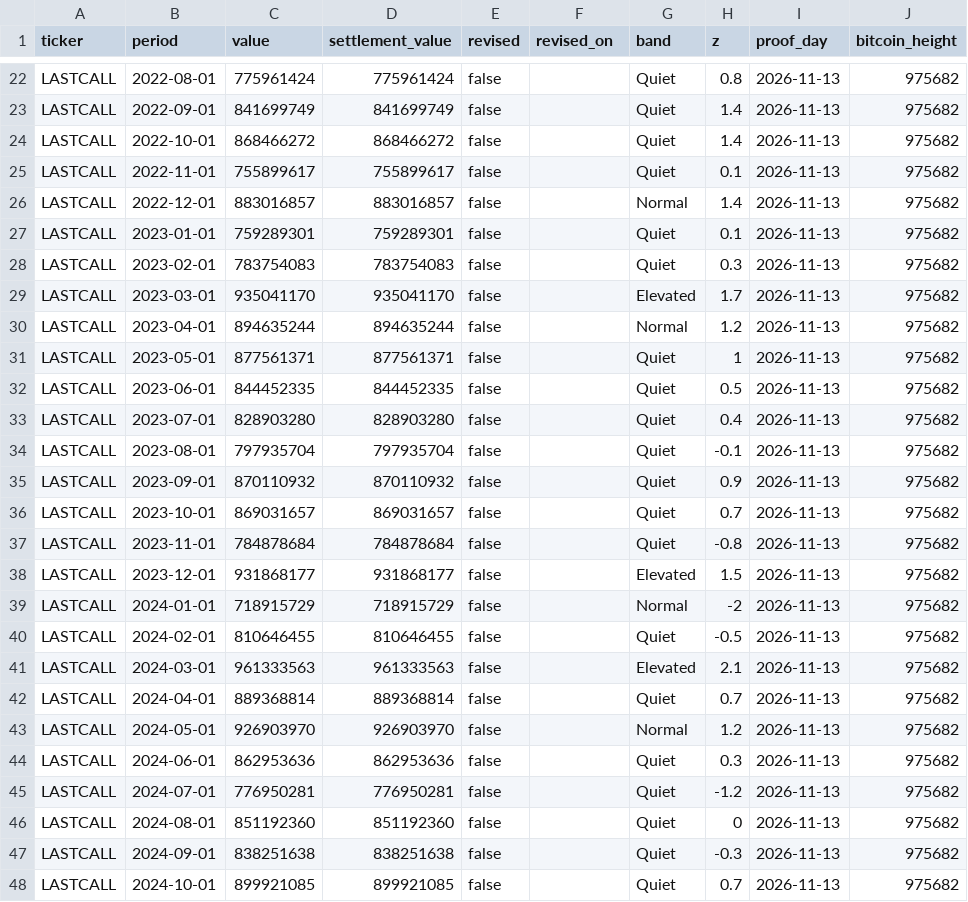
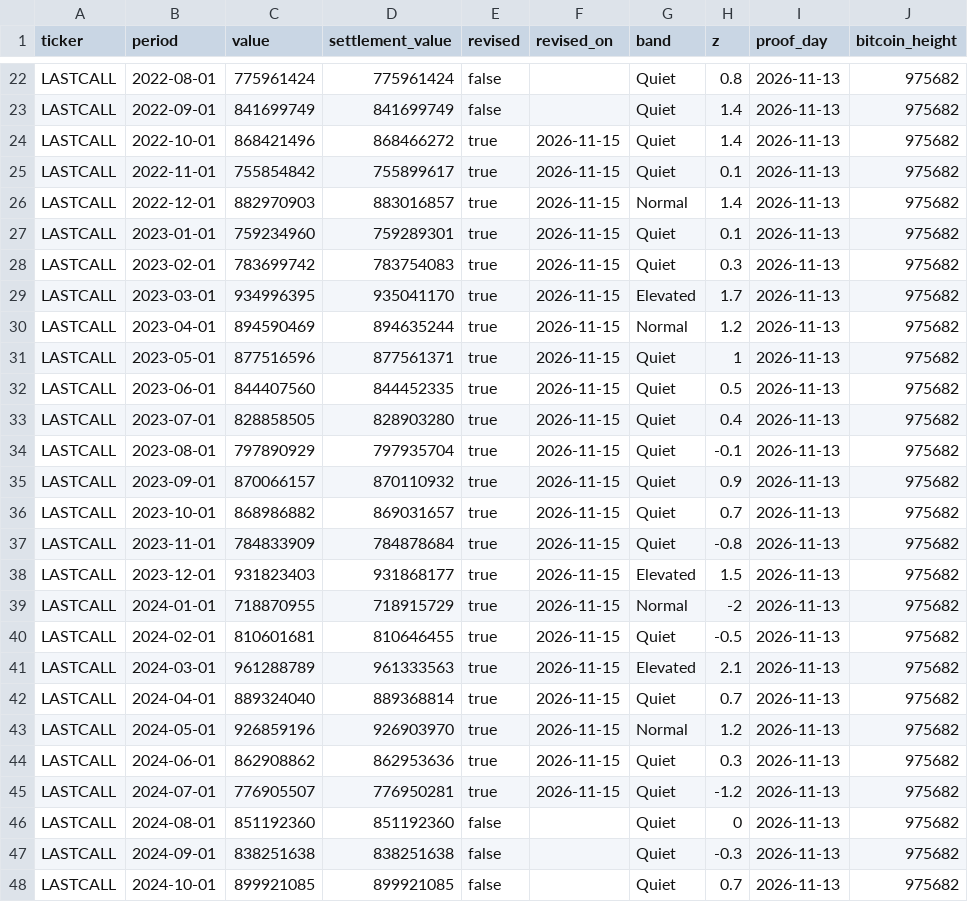
Before and after one commit to tickerzhq/tickerz-open, a CSV file: prints/LASTCALL.csv, drawn as a sheet; only a part is shown, gaps mark what is left out; the diff covers the shown part only; the diff names each change by its address in the sheet, - before the commit and + after, or states it on an @@ line.

```diff
--- a/prints/LASTCALL.csv
+++ b/prints/LASTCALL.csv
-C24 (value): 868466272
+C24 (value): 868421496
-E24:E45 (revised): false
+E24:E45 (revised): true
-F24:F45 (revised_on): (empty)
+F24:F45 (revised_on): 2026-11-15
-C25 (value): 755899617
+C25 (value): 755854842
-C26 (value): 883016857
+C26 (value): 882970903
-C27 (value): 759289301
+C27 (value): 759234960
-C28 (value): 783754083
+C28 (value): 783699742
-C29 (value): 935041170
+C29 (value): 934996395
-C30 (value): 894635244
+C30 (value): 894590469
-C31 (value): 877561371
+C31 (value): 877516596
-C32 (value): 844452335
+C32 (value): 844407560
-C33 (value): 828903280
+C33 (value): 828858505
-C34 (value): 797935704
+C34 (value): 797890929
-C35 (value): 870110932
+C35 (value): 870066157
-C36 (value): 869031657
+C36 (value): 868986882
-C37 (value): 784878684
+C37 (value): 784833909
-C38 (value): 931868177
+C38 (value): 931823403
-C39 (value): 718915729
+C39 (value): 718870955
-C40 (value): 810646455
+C40 (value): 810601681
-C41 (value): 961333563
+C41 (value): 961288789
-C42 (value): 889368814
+C42 (value): 889324040
-C43 (value): 926903970
+C43 (value): 926859196
-C44 (value): 862953636
+C44 (value): 862908862
-C45 (value): 776950281
+C45 (value): 776905507
```
Also changed, not shown: 48 edited cells elsewhere in this file, prints/MINTS.csv, prints/OD.csv, 11 other files.
